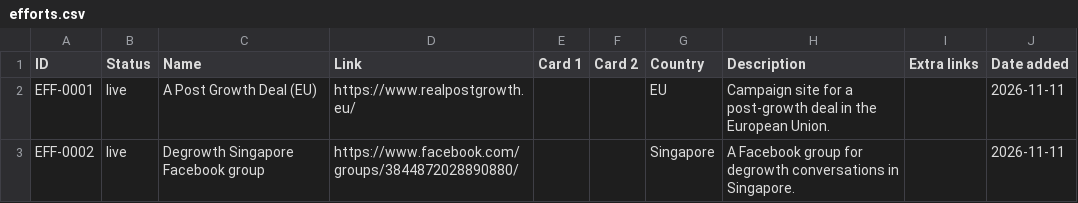
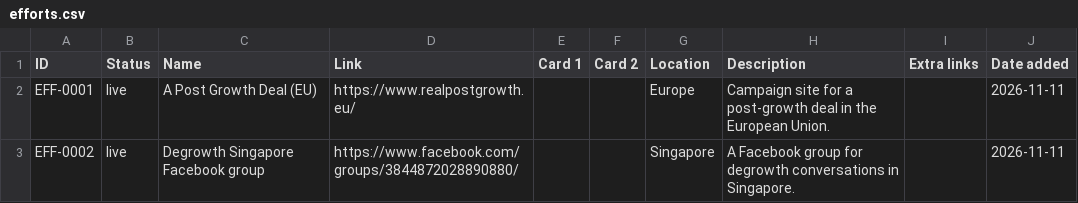
Before and after one commit to postgrowthsg/postgrowthsg.github.io, a CSV file: data/efforts.csv, drawn as a sheet.

```diff
--- a/data/efforts.csv
+++ b/data/efforts.csv
@@ -1,3 +1,3 @@
-ID,Status,Name,Link,Card 1,Card 2,Country,Description,Extra links,Date added
-EFF-0001,live,A Post Growth Deal (EU),https://www.realpostgrowth.eu/,,,EU,Campaign site for a post-growth deal in the European Union.,,2026-11-11
+ID,Status,Name,Link,Card 1,Card 2,Location,Description,Extra links,Date added
+EFF-0001,live,A Post Growth Deal (EU),https://www.realpostgrowth.eu/,,,Europe,Campaign site for a post-growth deal in the European Union.,,2026-11-11
 EFF-0002,live,Degrowth Singapore Facebook group,https://www.facebook.com/groups/3844872028890880/,,,Singapore,A Facebook group for degrowth conversations in Singapore.,,2026-11-11
```
Also changed, not shown: data/entries.csv, 1 other file.
